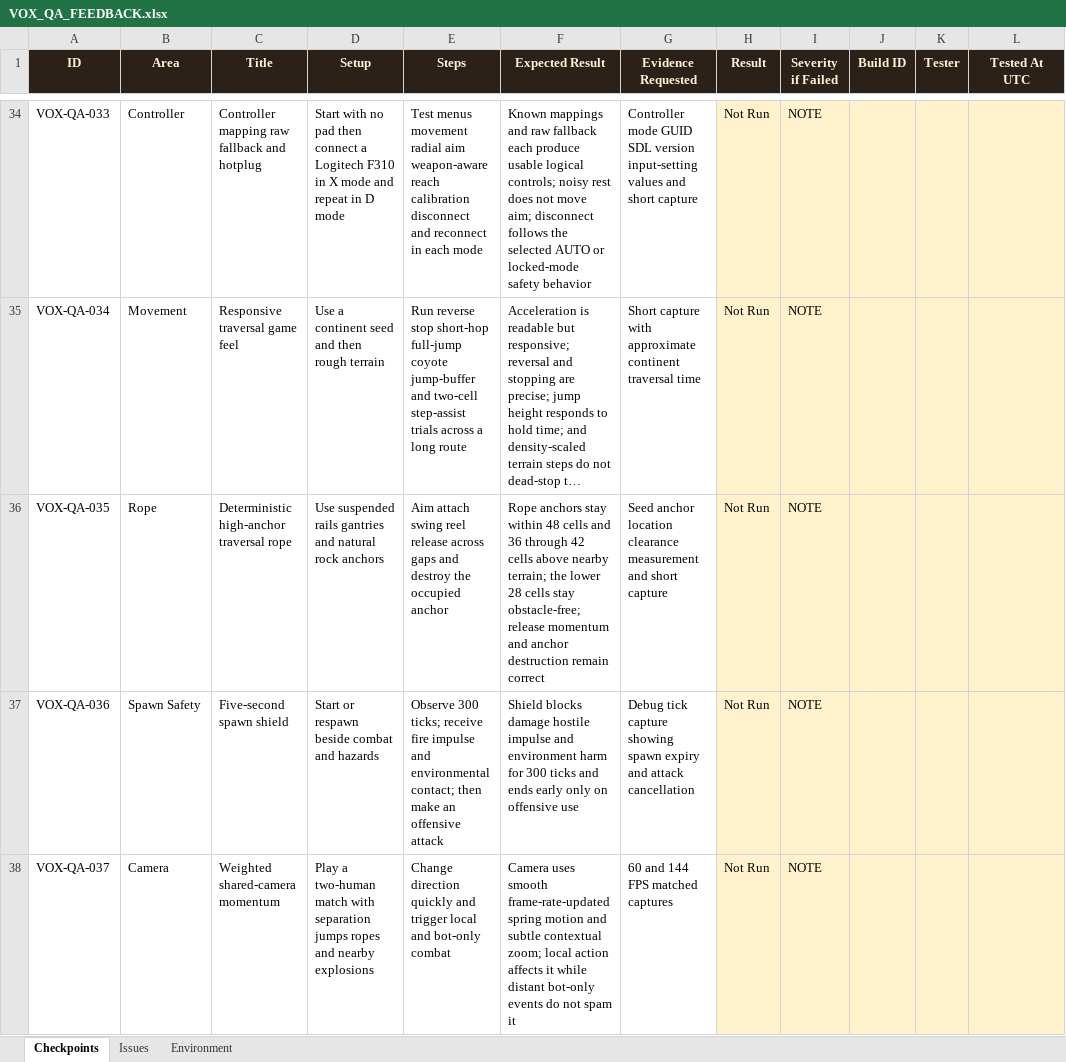
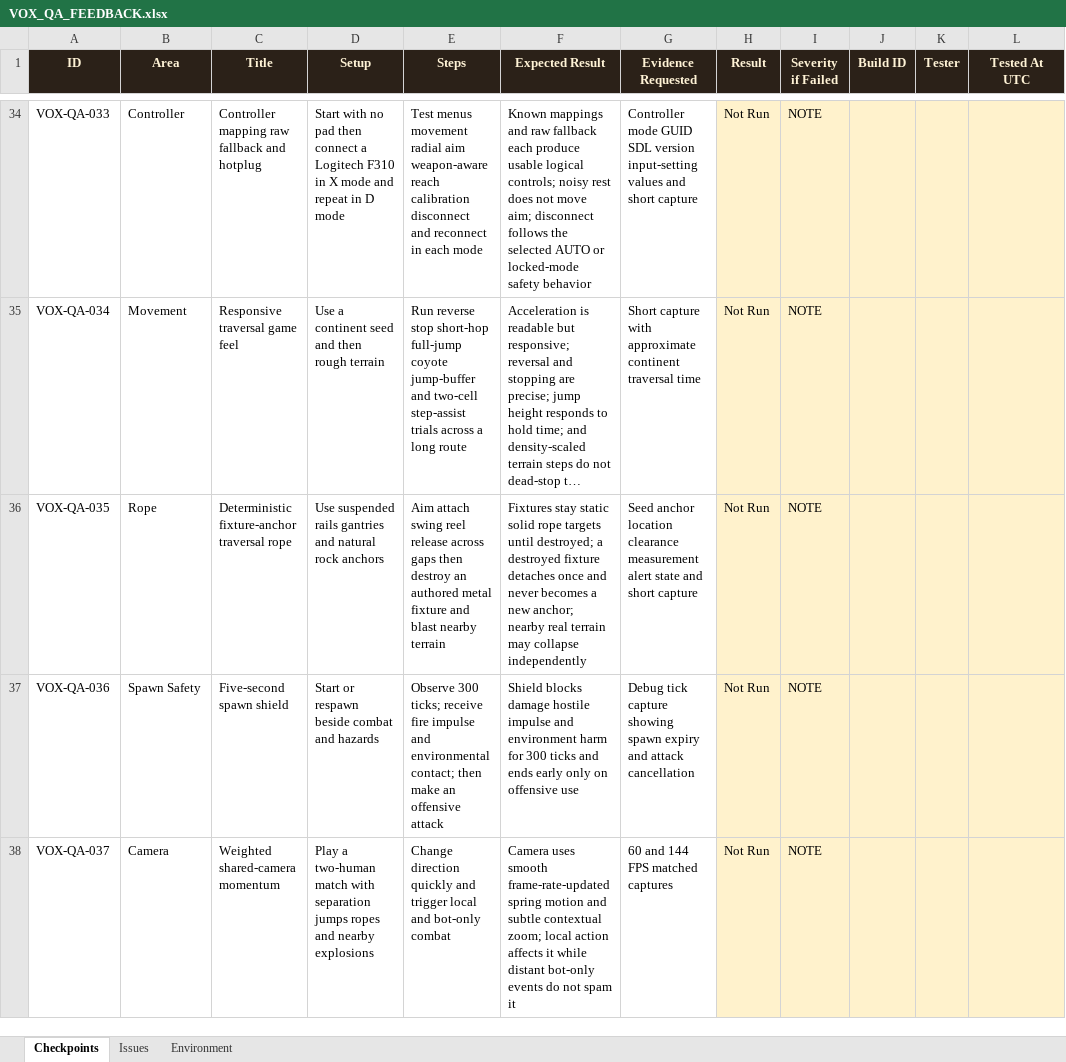
Before and after one commit to claire-moon/vox, an Excel workbook: qa/VOX_QA_FEEDBACK.xlsx, sheet Checkpoints, drawn as a sheet; only a part is shown, gaps mark what is left out; long unchanged cells end in …; values as stored, in another font and other column widths than the file's, no borders; conditional formats not drawn; the diff covers the shown part only; the diff names each change by its address in the sheet, - before the commit and + after, or states it on an @@ line.

Commit message:
chore(qa): refresh feedback workbook

```diff
--- a/qa/VOX_QA_FEEDBACK.xlsx (sheet Checkpoints)
+++ b/qa/VOX_QA_FEEDBACK.xlsx (sheet Checkpoints)
-C36 (Title): Deterministic high-anchor traversal rope
+C36 (Title): Deterministic fixture-anchor traversal rope
-E36 (Steps): …across gaps and destroy the occupied anchor
+E36 (Steps): …across gaps then destroy an authored metal fixture and blast nearby terrain
-F36 (Expected Result): Rope anchors stay within 48 cells and 36 through 42 cells above nearby terrain; the lower 28 cells stay obstacle-free; release momentum and anchor destruction remain correct
+F36 (Expected Result): Fixtures stay static solid rope targets until destroyed; a destroyed fixture detaches once and never becomes a new anchor; nearby real terrain may collapse independently
-G36 (Evidence Requested): …clearance measurement and short…
+G36 (Evidence Requested): …clearance measurement alert state and short…
```
Also changed, not shown: 6 edited cells elsewhere in this sheet.
